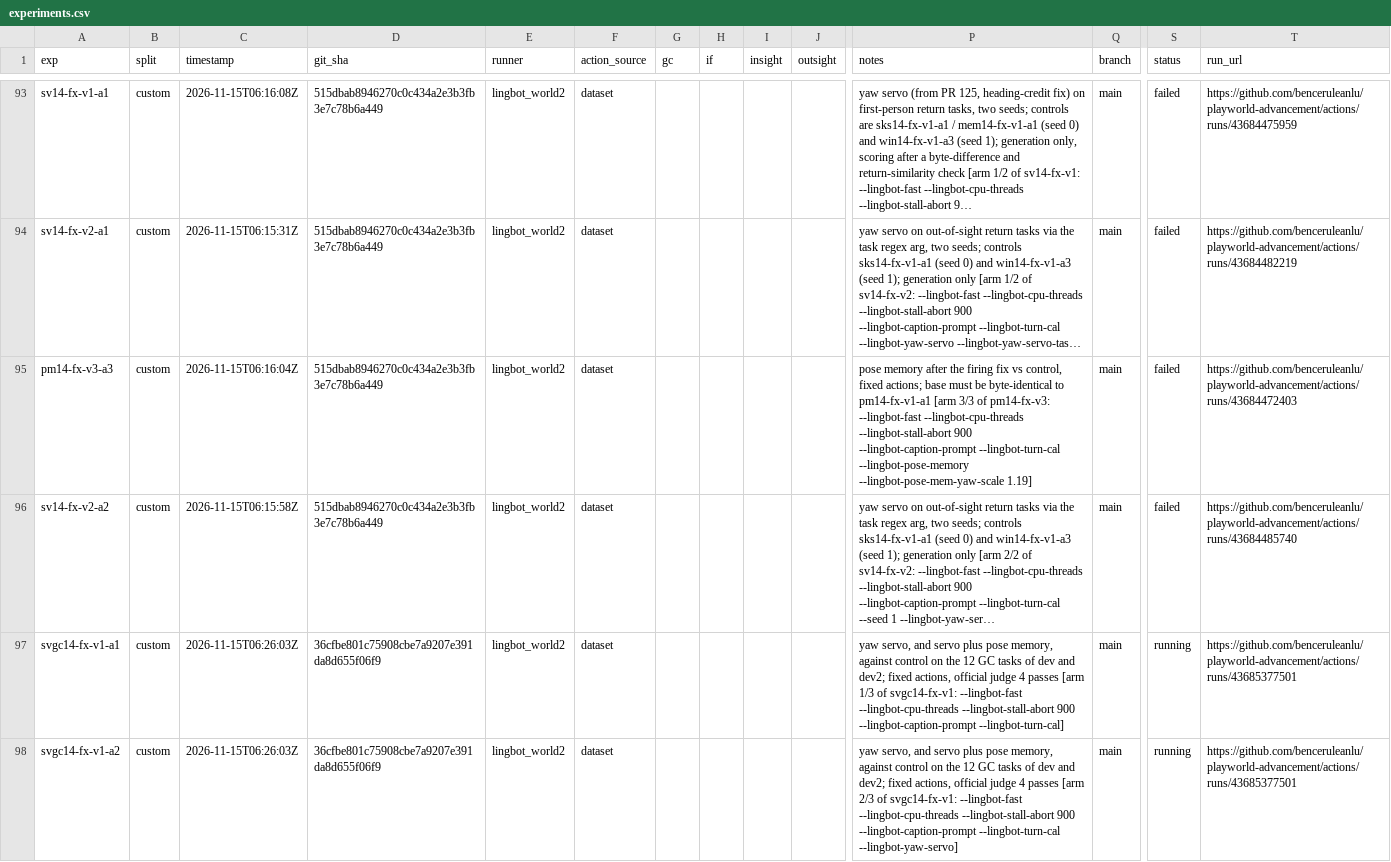
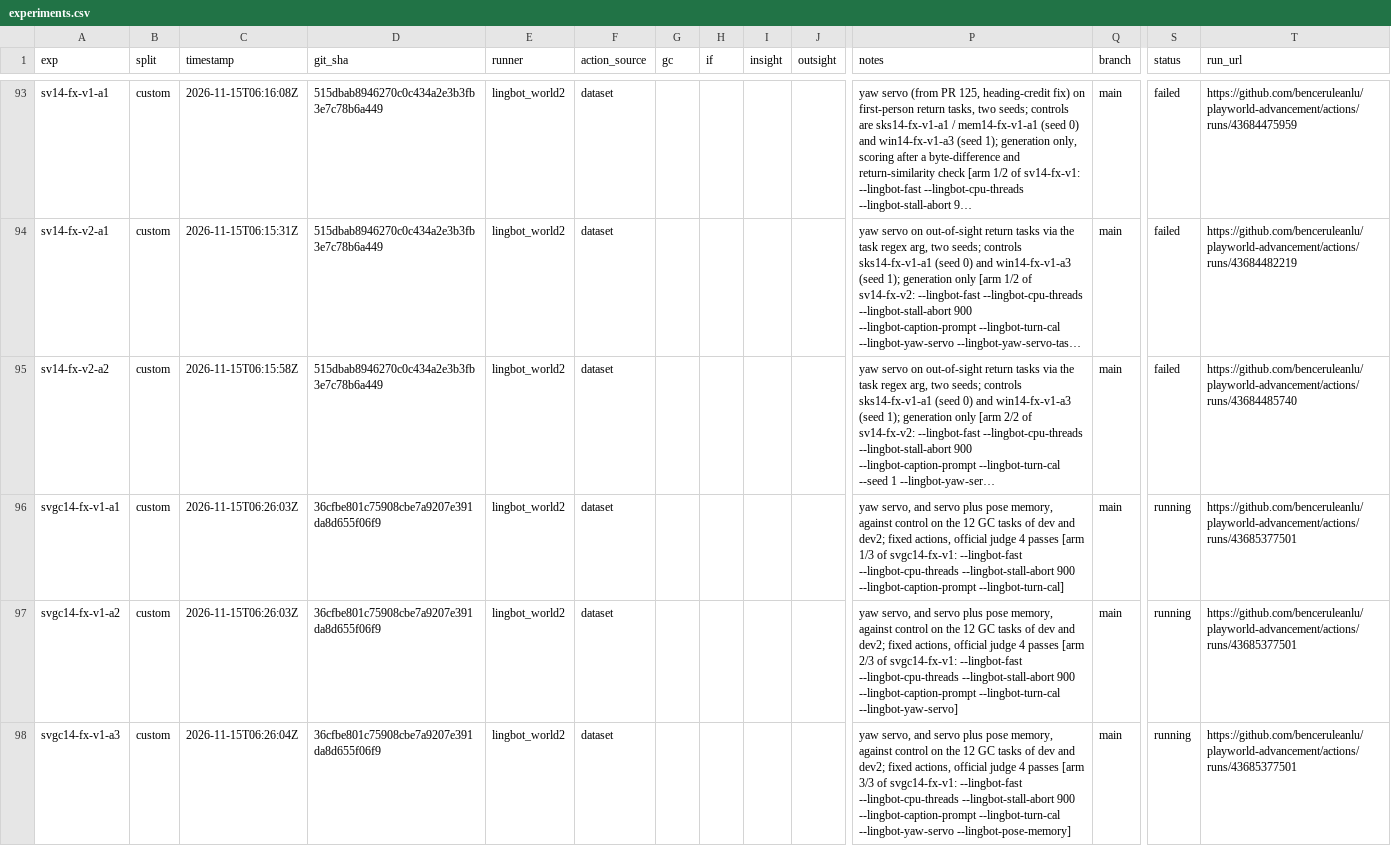
Before and after one commit to benceruleanlu/playworld-advancement, a CSV file: results/experiments.csv, drawn as a sheet; only a part is shown, gaps mark what is left out; the shorter side is filled out with more unchanged rows; long unchanged cells end in …; removed rows and columns are numbered as before the commit, all else as after; rows hold the shown columns only; the diff covers the shown part only; the diff names each change by its address in the sheet, - before the commit and + after, or states it on an @@ line.

```diff
--- a/results/experiments.csv
+++ b/results/experiments.csv
-row 95: pm14-fx-v3-a3 | custom | 2026-11-15T06:16:04Z | 515dbab8946270c0c434a2e3b3fb3e7c78b6a449 | lingbot_world2 | dataset |  |  |  |  | pose memory after the firing fix vs control, fixed actions; base must be byte-identical to pm14-fx-v1-a1 [arm 3/3 of pm14-fx-v3: --lingbot-fast --lingbot-cpu-threads --lingbot-stall-abort 900 --lingbot-caption-prompt --lingbot-turn-cal --lingbot-pose-memory --lingbot-pose-mem-yaw-scale 1.19] | main | failed | https://github.com/benceruleanlu/playworld-advancement/actions/runs/43684472403
```
Also changed, not shown: 1 added row elsewhere in this file.
